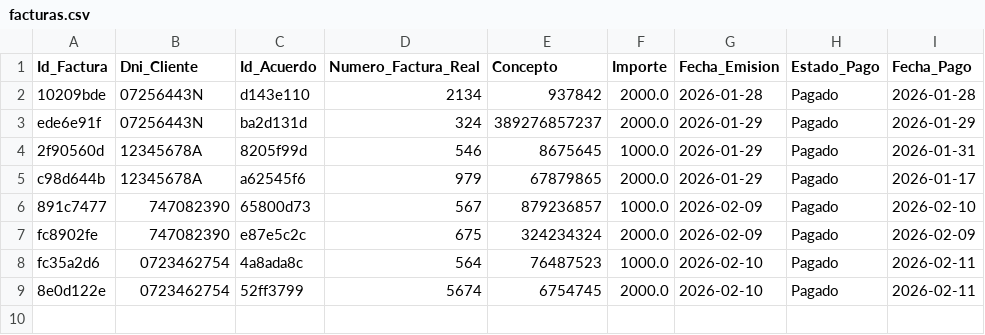
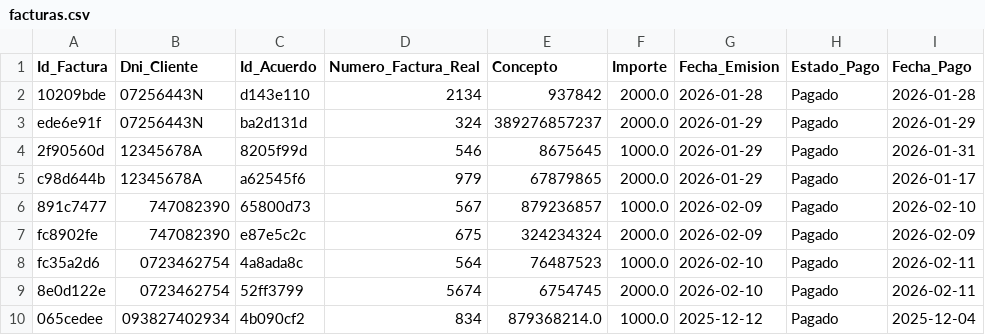
Before and after one commit to enriquesda/Control-Nofence, a CSV file: backend/data/facturas.csv, drawn as a sheet; the diff names each change by its address in the sheet, - before the commit and + after, or states it on an @@ line.

```diff
--- a/backend/data/facturas.csv
+++ b/backend/data/facturas.csv
+row 10: 065cedee | 093827402934 | 4b090cf2 | 834 | 879368214.0 | 1000.0 | 2025-12-12 | Pagado | 2025-12-04
```
Also changed, not shown: backend/data/acuerdos.csv, backend/data/clientes.csv, 20 other files.
